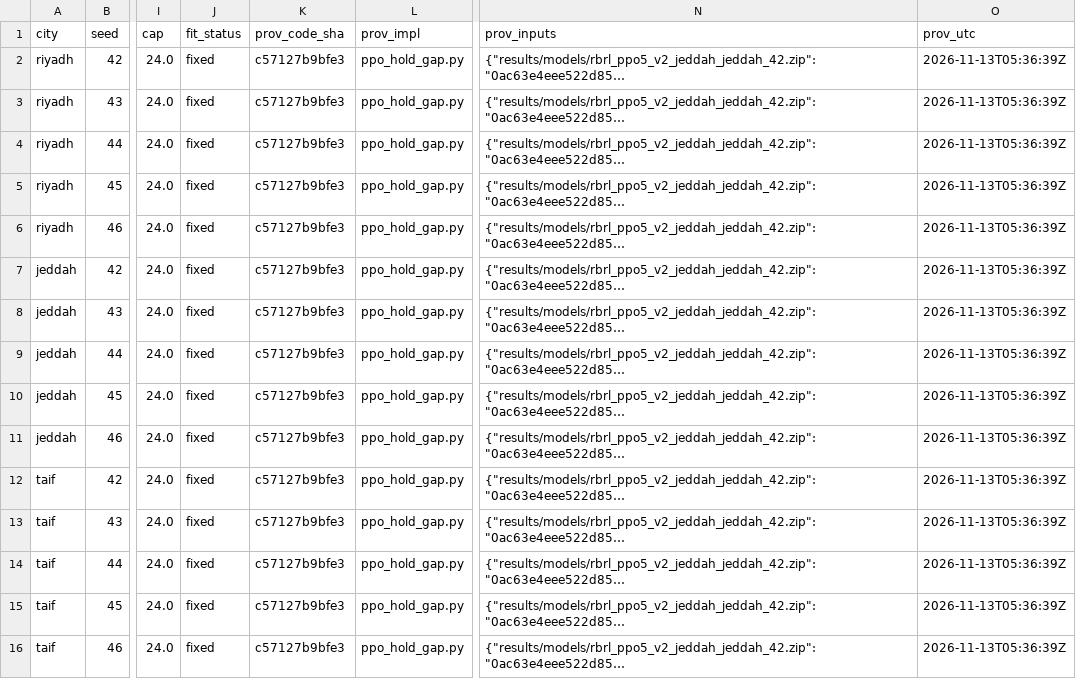
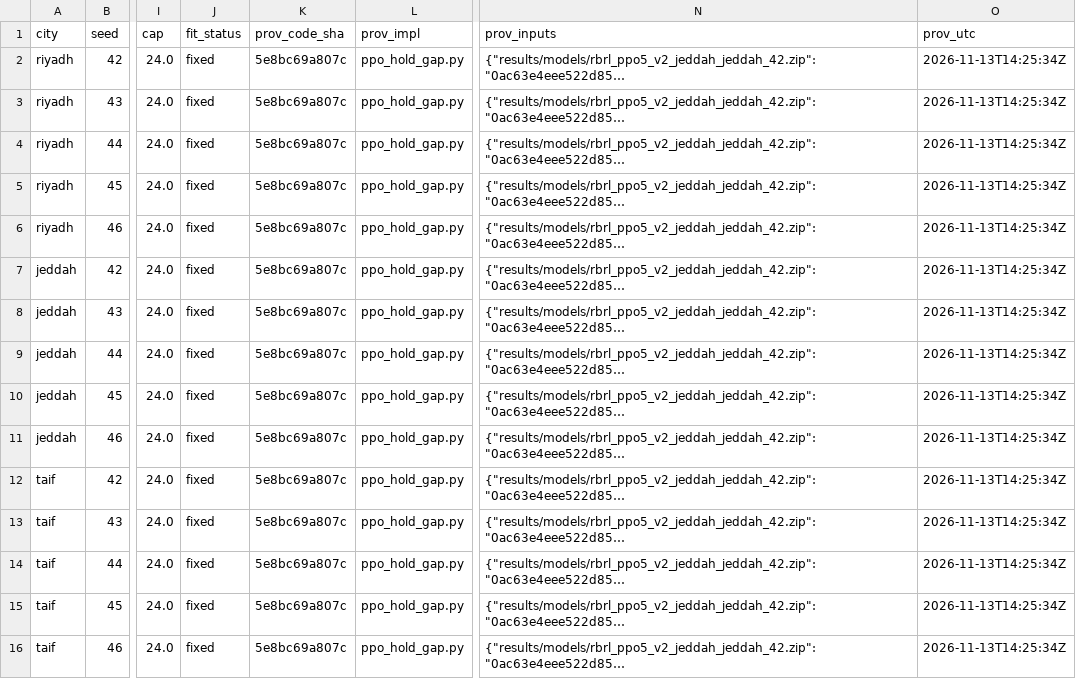
Before and after one commit to drhamzahfaraj/Hybrid-Rule-Constrained-PPO-for-Cost-Effective-Binary-HVAC-Scheduling-in-Saudi-Residential-Buildings, a CSV file: results/T33_ppo_hold_gap.csv, drawn as a sheet; only a part is shown, gaps mark what is left out; long unchanged cells end in …; the diff names each change by its address in the sheet, - before the commit and + after, or states it on an @@ line.

```diff
--- a/results/T33_ppo_hold_gap.csv
+++ b/results/T33_ppo_hold_gap.csv
-K2:K16 (prov_code_sha): c57127b9bfe3
+K2:K16 (prov_code_sha): 5e8bc69a807c
-O2:O16 (prov_utc): 2026-11-13T05:36:39Z
+O2:O16 (prov_utc): 2026-11-13T14:25:34Z
```
Also changed, not shown: results/T17v3_Ba.csv, results/T32_setpoint_sens.csv, 29 other files.
